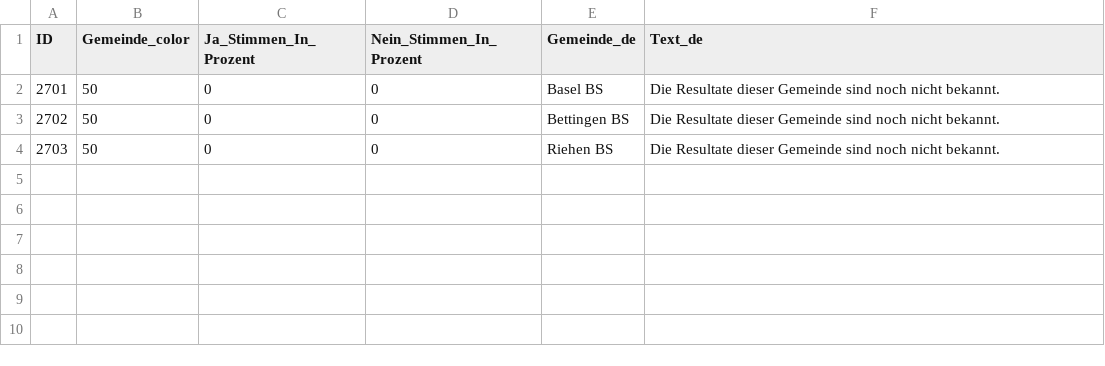
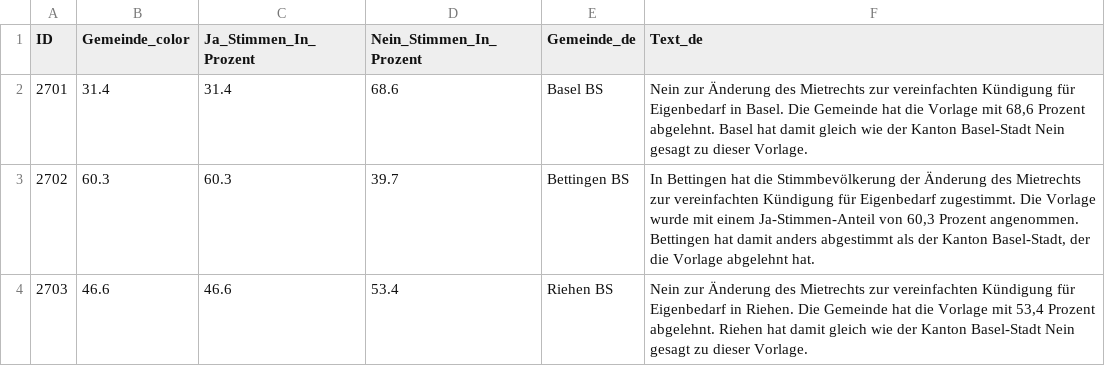
Before and after one commit to awp-finanznachrichten/lena_november2024, a CSV file: Output_Cantons/BS_CH_Mietrecht_Kuendigung_dw_de.csv, drawn as a sheet.

```diff
--- a/Output_Cantons/BS_CH_Mietrecht_Kuendigung_dw_de.csv
+++ b/Output_Cantons/BS_CH_Mietrecht_Kuendigung_dw_de.csv
@@ -1,4 +1,4 @@
 "ID","Gemeinde_color","Ja_Stimmen_In_Prozent","Nein_Stimmen_In_Prozent","Gemeinde_de","Text_de"
-2701,50,0,0,"Basel BS","Die Resultate dieser Gemeinde sind noch nicht bekannt."
-2702,50,0,0,"Bettingen BS","Die Resultate dieser Gemeinde sind noch nicht bekannt."
-2703,50,0,0,"Riehen BS","Die Resultate dieser Gemeinde sind noch nicht bekannt."
+2701,31.4,31.4,68.6,"Basel BS","Nein zur Änderung des Mietrechts zur vereinfachten Kündigung für Eigenbedarf in Basel. Die Gemeinde hat die Vorlage mit 68,6 Prozent abgelehnt. Basel hat damit gleich wie der Kanton Basel-Stadt Nein gesagt zu dieser Vorlage."
+2702,60.3,60.3,39.7,"Bettingen BS","In Bettingen hat die Stimmbevölkerung der Änderung des Mietrechts zur vereinfachten Kündigung für Eigenbedarf zugestimmt. Die Vorlage wurde mit einem Ja-Stimmen-Anteil von 60,3 Prozent angenommen. Bettingen hat damit anders abgestimmt als der Kanton Basel-Stadt, der die Vorlage abgelehnt hat."
+2703,46.6,46.6,53.4,"Riehen BS","Nein zur Änderung des Mietrechts zur vereinfachten Kündigung für Eigenbedarf in Riehen. Die Gemeinde hat die Vorlage mit 53,4 Prozent abgelehnt. Riehen hat damit gleich wie der Kanton Basel-Stadt Nein gesagt zu dieser Vorlage."
```
Also changed, not shown: Output_Cantons/BS_CH_Gesundheitsleistungen_dw_de.csv, Output_Cantons/BS_CH_Nationalstrassen_dw_de.csv, 26 other files.
